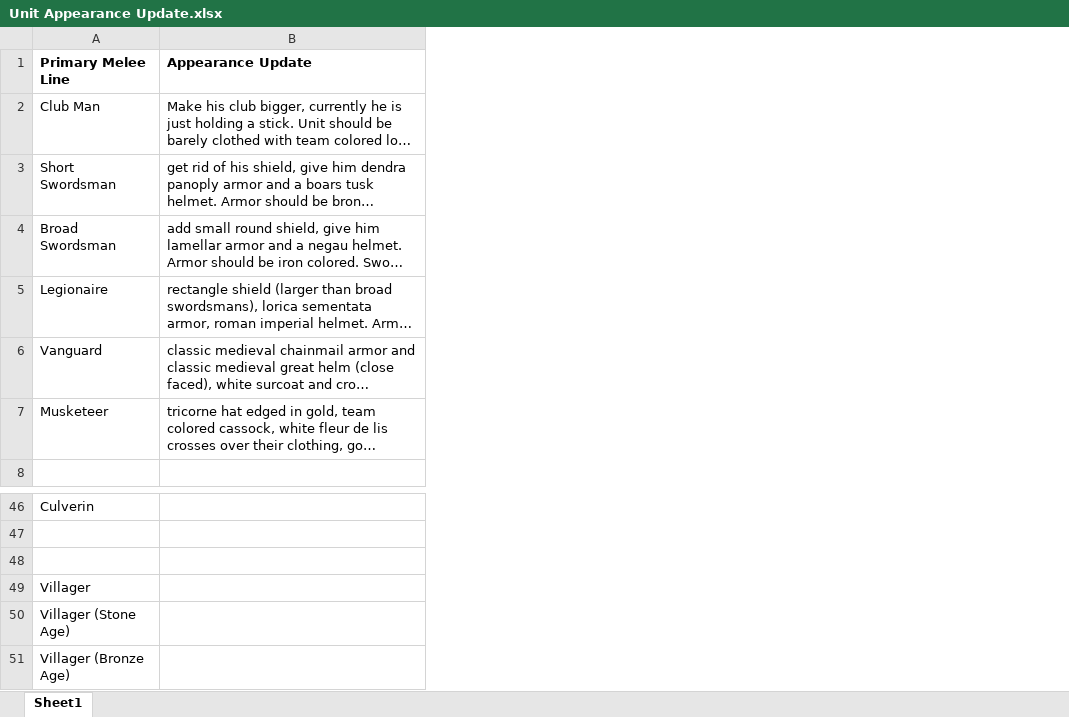
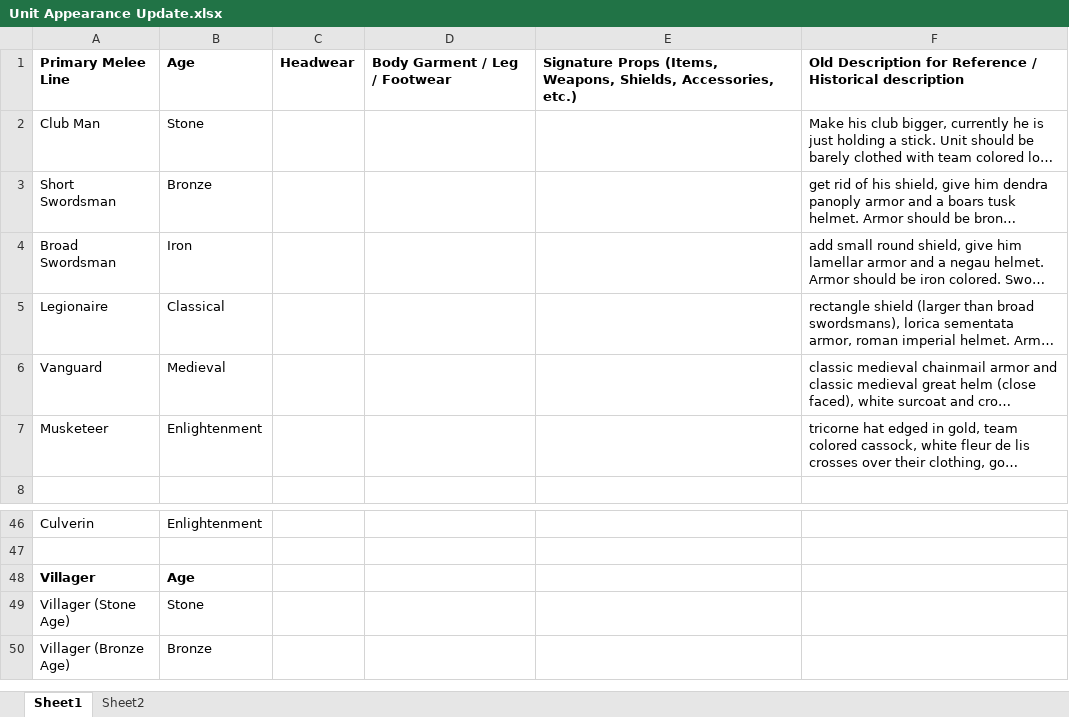
Before and after one commit to NutcrackerRegicide/NutcrackerRegicide.github.io, an Excel workbook: docs/Unit Appearance Update.xlsx, sheet Sheet1, drawn as a sheet; only a part is shown, gaps mark what is left out; long unchanged cells end in …; values as stored, in another font and other column widths than the file's, no borders; removed rows and columns are numbered as before the commit, all else as after; the diff names each change by its address in the sheet, - before the commit and + after, or states it on an @@ line.

```diff
--- a/docs/Unit Appearance Update.xlsx (sheet Sheet1)
+++ b/docs/Unit Appearance Update.xlsx (sheet Sheet1)
+sheet tab: Sheet2
+column B, rows 1-7: Age | Stone | Bronze | Iron | Classical | Medieval | Enlightenment; rows 46-50: Enlightenment |  | Age | Stone | Bronze
+column C, row 1: Headwear
+column D, row 1: Body Garment / Leg / Footwear
+column E, row 1: Signature Props (Items, Weapons, Shields, Accessories, etc.)
-F1: Appearance Update
+F1: Old Description for Reference / Historical description
-row 48: (empty)
-A48 bold: off
+A48 bold: on
```
Also changed, not shown: 26 other files.
